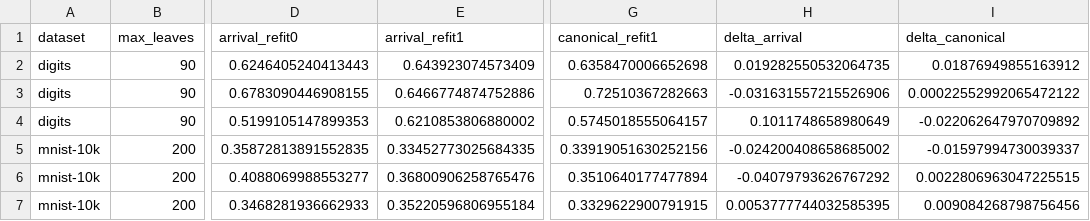
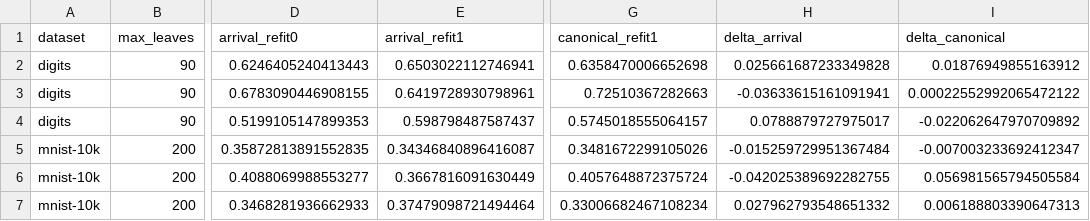
Before and after one commit to ilgrad/betula-cluster, a CSV file: bench/results_refit.csv, drawn as a sheet; only a part is shown, gaps mark what is left out; the diff names each change by its address in the sheet, - before the commit and + after, or states it on an @@ line.

Commit message:
fix(tree): re-route after a leaf_refit rebalance, so the CFs and the tree agree
`refit_leaves` routes every row through the finished tree and rebuilds each leaf
CF from exactly the rows it won -- then, if any entry won none, dropped those and
rebuilt the node structure from the survivors. That rebalance replaces the tree
that did the routing, so what the caller got back was the exact statistics of a
partition `predict` can no longer produce: a row descends the *new* structure and
is handed an entry accumulated from a different set of rows.

Measured on 4000 8-D points at max_leaves=160, that read a routed codebook error
of 26.54 against an exact 4.72, 14.8% of rows on the wrong entry and a p99 of 244
-- while the entries themselves were fine, a beam-4 route reading the exact
answer with no misroutes at all. It is the correspondence that broke, not the
prototypes.

A rebalance is now always followed by another route. Over 150 cells (5 budgets x
10 blob fixtures x leaf_refit 1/2/3) the routed error rises by more than 5% in 2
of them against 8, worst 1.33x against 5.25x, and the worst exact
nearest-centre ratio falls 1.32 -> 1.13. On the cell that blew up all 107
surviving prototypes now win a row, where the un-refit tree leaves 19 of 144
winning none.

How many *discretionary* rebalances to take is capped at one
(REFIT_REBALANCE_ROUNDS); the empty-leaf repair is not discretionary at any point
in the loop. Both extremes are measurably worse and the constant carries the
table: never rebalancing lets a shallow tree drift until its own descent cannot
reach its prototypes (39 -> 12 entries, exact error tripled, on 1 of 50
fixtures), and rebalancing on every drop cascades to 59 routing passes, prunes
314 entries to 120 and costs 3.2-9.9x a plain fit.

Labels move wherever leaf_refit > 0, and a pass that drops an entry now costs two
routes rather than one -- 1.8-2.5x a plain fit for leaf_refit=1 against 1.4-1.8x.
bench/results_refit.csv is re-run: 6 of 12 column-pairs pay, mean +0.006 arrival
and +0.009 canonical. The regression test reads 1.04 with the loop and 4.99 with
it reverted.

Also corrects five README/paper claims the 2026-09-10 re-measures left stale:
ward at 1 M (0.42 -> 0.34 s), full covtype (5.5x/0.070 -> 6.4x/0.087), the
covtype GMM resolution win that became an exact tie, MNIST's best betula head
(0.377 -> 0.394) and the compression gap (0.059 -> 0.032), plus the Rust test
count.

```diff
--- a/bench/results_refit.csv
+++ b/bench/results_refit.csv
-E2 (arrival_refit1): 0.643923074573409
+E2 (arrival_refit1): 0.6503022112746941
-H2 (delta_arrival): 0.019282550532064735
+H2 (delta_arrival): 0.025661687233349828
-E3 (arrival_refit1): 0.6466774874752886
+E3 (arrival_refit1): 0.6419728930798961
-H3 (delta_arrival): -0.031631557215526906
+H3 (delta_arrival): -0.03633615161091941
-E4 (arrival_refit1): 0.6210853806880002
+E4 (arrival_refit1): 0.598798487587437
-H4 (delta_arrival): 0.1011748658980649
+H4 (delta_arrival): 0.0788879727975017
-E5 (arrival_refit1): 0.33452773025684335
+E5 (arrival_refit1): 0.34346840896416087
-G5 (canonical_refit1): 0.33919051630252156
+G5 (canonical_refit1): 0.3481672299105026
-H5 (delta_arrival): -0.024200408658685002
+H5 (delta_arrival): -0.015259729951367484
-I5 (delta_canonical): -0.01597994730039337
+I5 (delta_canonical): -0.007003233692412347
-E6 (arrival_refit1): 0.36800906258765476
+E6 (arrival_refit1): 0.3667816091630449
-G6 (canonical_refit1): 0.3510640177477894
+G6 (canonical_refit1): 0.4057648872375724
-H6 (delta_arrival): -0.04079793626767292
+H6 (delta_arrival): -0.042025389692282755
-I6 (delta_canonical): 0.0022806963047225515
+I6 (delta_canonical): 0.056981565794505584
-E7 (arrival_refit1): 0.35220596806955184
+E7 (arrival_refit1): 0.37479098721494464
-G7 (canonical_refit1): 0.3329622900791915
+G7 (canonical_refit1): 0.33006682467108234
-H7 (delta_arrival): 0.0053777744032585395
+H7 (delta_arrival): 0.027962793548651332
-I7 (delta_canonical): 0.009084268798756456
+I7 (delta_canonical): 0.006188803390647313
```
Also changed, not shown: 6 other files.
